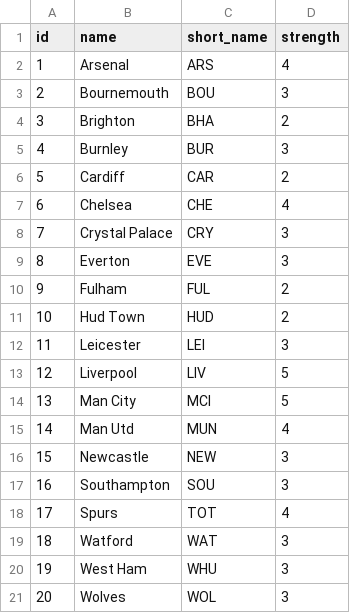
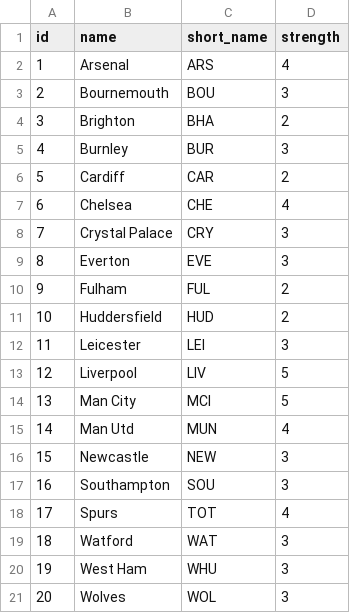
Before and after one commit to pierrewinter/EPL_Fantasy_Team_Recommender, a CSV file: data/2018-19/teams.csv, drawn as a sheet.

Commit message:
edited hud

```diff
--- a/data/2018-19/teams.csv
+++ b/data/2018-19/teams.csv
@@ -10,3 +10,3 @@ id,name,short_name,strength
 9,Fulham,FUL,2
-10,Hud Town,HUD,2
+10,Huddersfield,HUD,2
 11,Leicester,LEI,3
```
